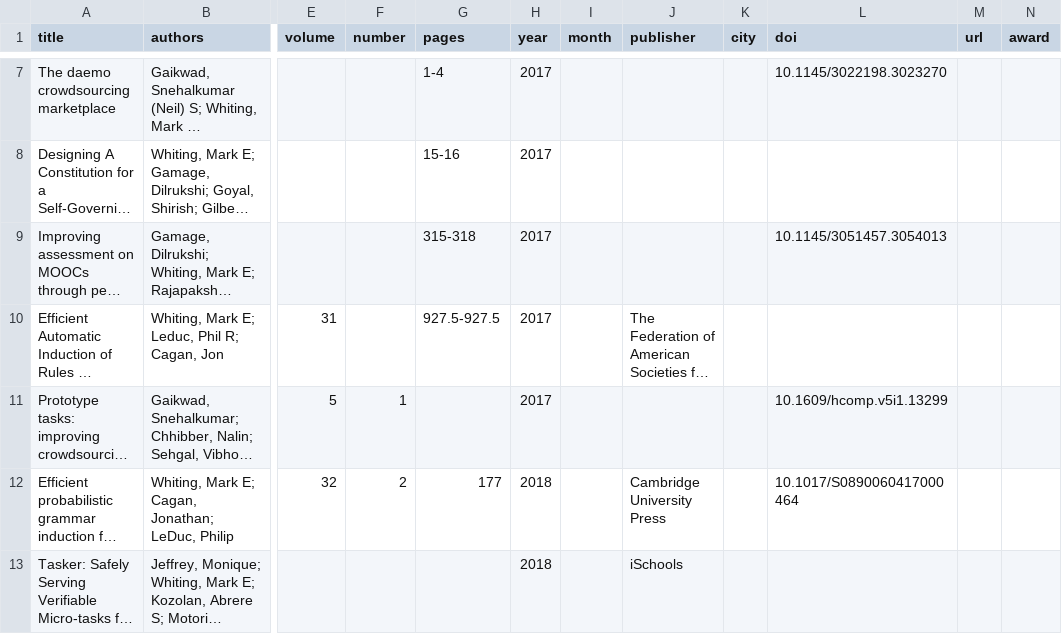
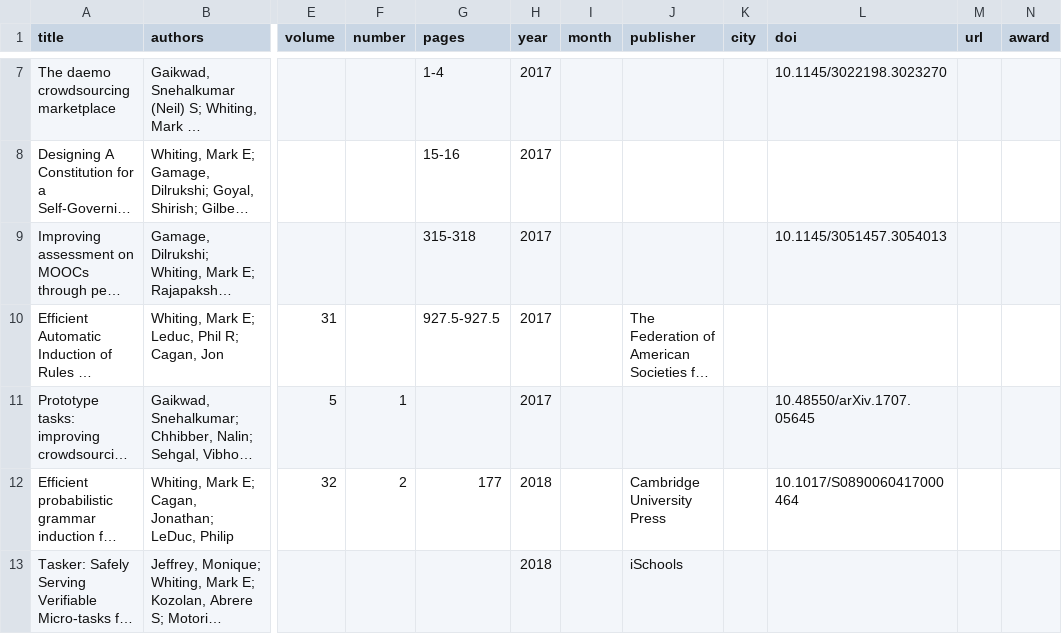
Before and after one commit to markwhiting/Whiting.me, a CSV file: _data/publications.csv, drawn as a sheet; only a part is shown, gaps mark what is left out; long unchanged cells end in …; the diff names each change by its address in the sheet, - before the commit and + after, or states it on an @@ line.

Commit message:
Update publications.csv with new entries

```diff
--- a/_data/publications.csv
+++ b/_data/publications.csv
-L11 (doi): 10.1609/hcomp.v5i1.13299
+L11 (doi): 10.48550/arXiv.1707.05645
```
